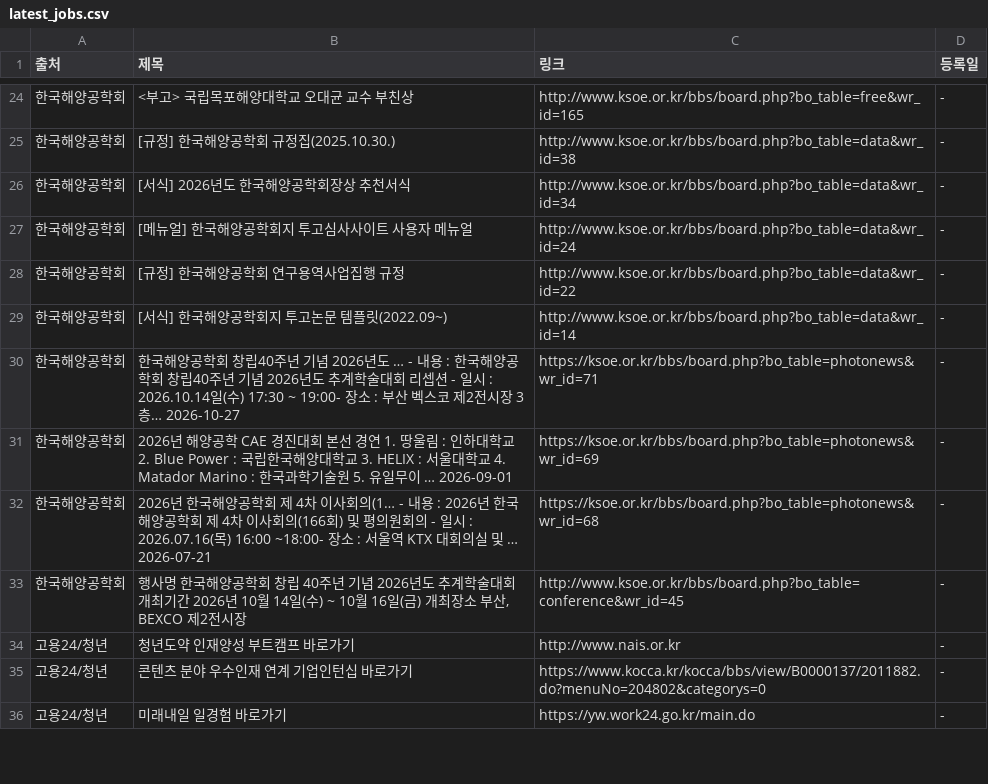
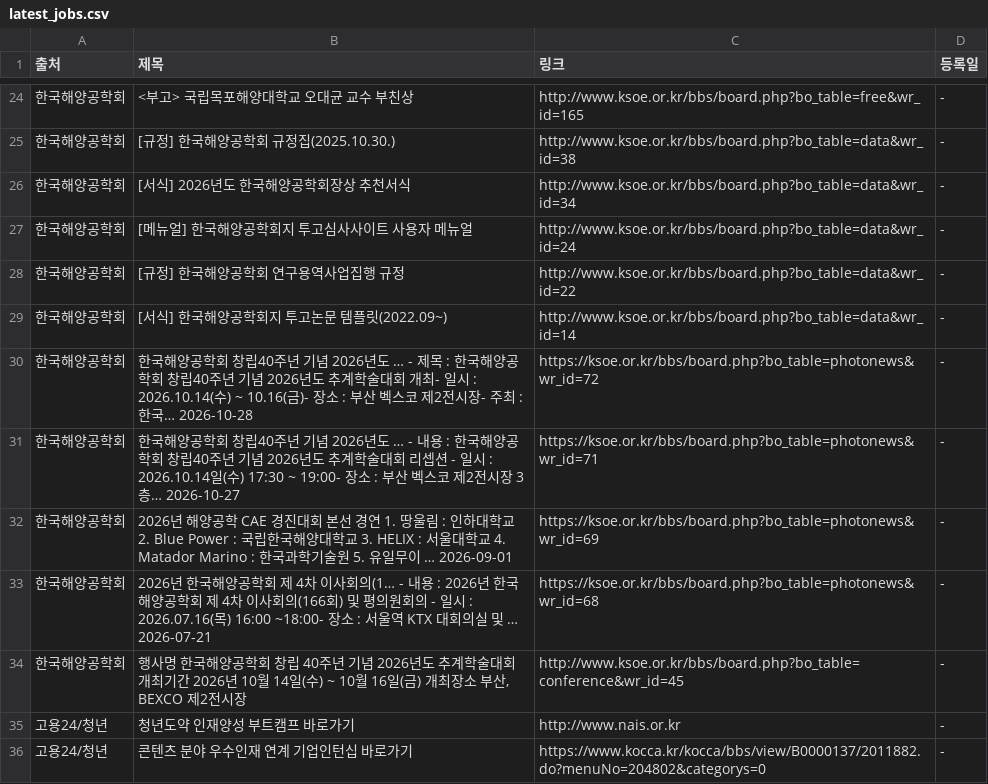
Before and after one commit to Diesel-Hun/job-activity-scraper, a CSV file: latest_jobs.csv, drawn as a sheet; only a part is shown, gaps mark what is left out; the shorter side is filled out with more unchanged rows; the diff names each change by its address in the sheet, - before the commit and + after, or states it on an @@ line.

```diff
--- a/latest_jobs.csv
+++ b/latest_jobs.csv
+row 30: 한국해양공학회 | 한국해양공학회 창립40주년 기념 2026년도 … - 제목 : 한국해양공학회 창립40주년 기념 2026년도 추계학술대회 개최- 일시 : 2026.10.14(수) ~ 10.16(금)- 장소 : 부산 벡스코 제2전시장- 주최 : 한국… 2026-10-28 | https://ksoe.or.kr/bbs/board.php?bo_table=photonews&wr_id=72 | -
```
Also changed, not shown: 1 other file.
